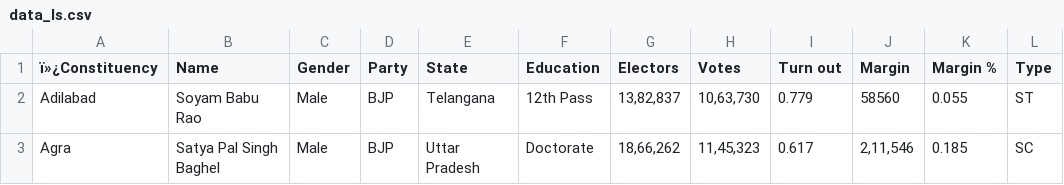
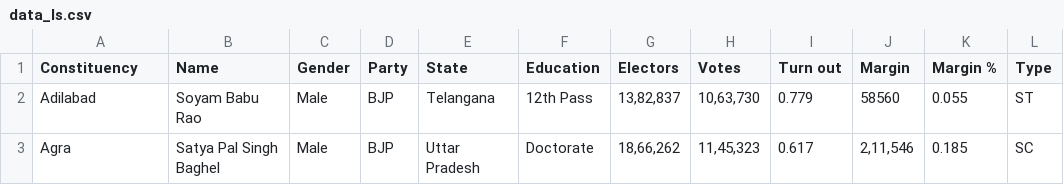
Before and after one commit to rohitmurali97/D3_data, a CSV file: data_ls.csv, drawn as a sheet; only a part is shown.

Commit message:
Update data_ls.csv

```diff
--- a/data_ls.csv
+++ b/data_ls.csv
@@ -1,2 +1,2 @@
-ï»¿Constituency,Name,Gender,Party,State,Education,Electors,Votes,Turn out,Margin,Margin %,Type
+Constituency,Name,Gender,Party,State,Education,Electors,Votes,Turn out,Margin,Margin %,Type
 Adilabad,Soyam Babu Rao,Male,BJP,Telangana,12th Pass,"13,82,837","10,63,730",0.779,58560,0.055,ST
```
